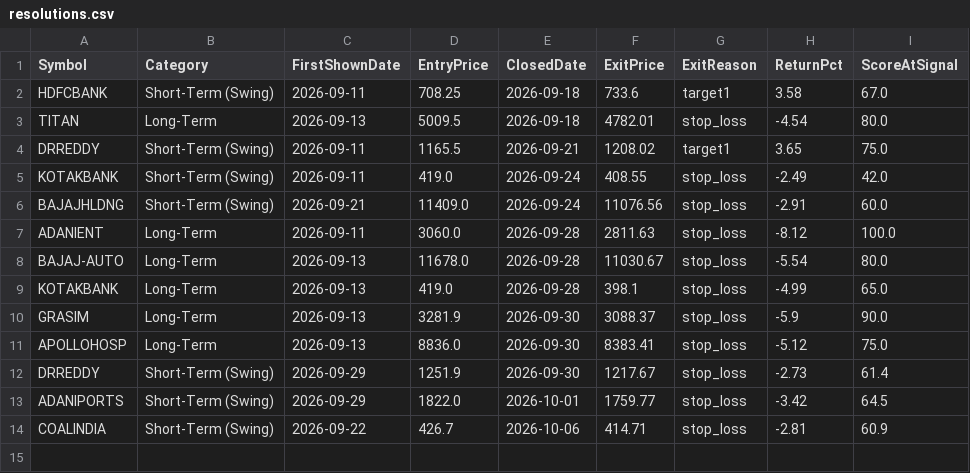
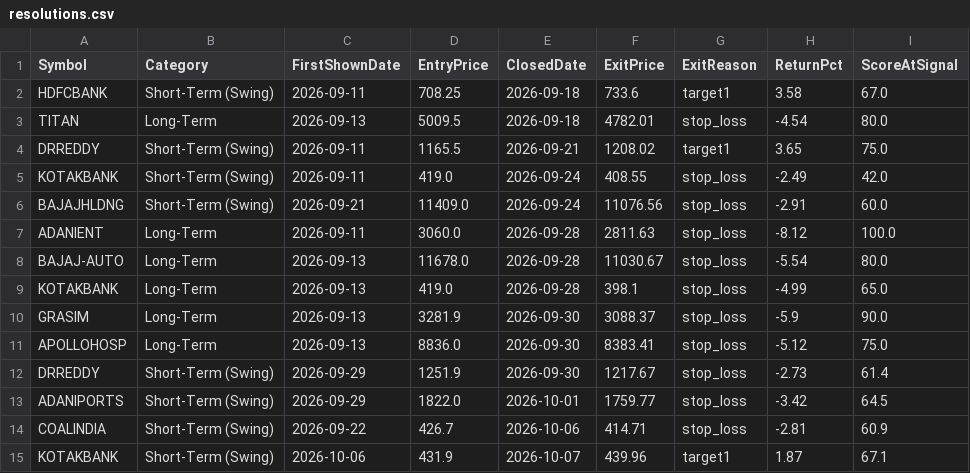
Before and after one commit to Shiva-maker-data/Shiva-Projects, a CSV file: tracking/resolutions.csv, drawn as a sheet; the diff names each change by its address in the sheet, - before the commit and + after, or states it on an @@ line.

```diff
--- a/tracking/resolutions.csv
+++ b/tracking/resolutions.csv
+row 15: KOTAKBANK | Short-Term (Swing) | 2026-10-06 | 431.9 | 2026-10-07 | 439.96 | target1 | 1.87 | 67.1
```
Also changed, not shown: tracking/daily_suggestions.csv, 1 other file.
